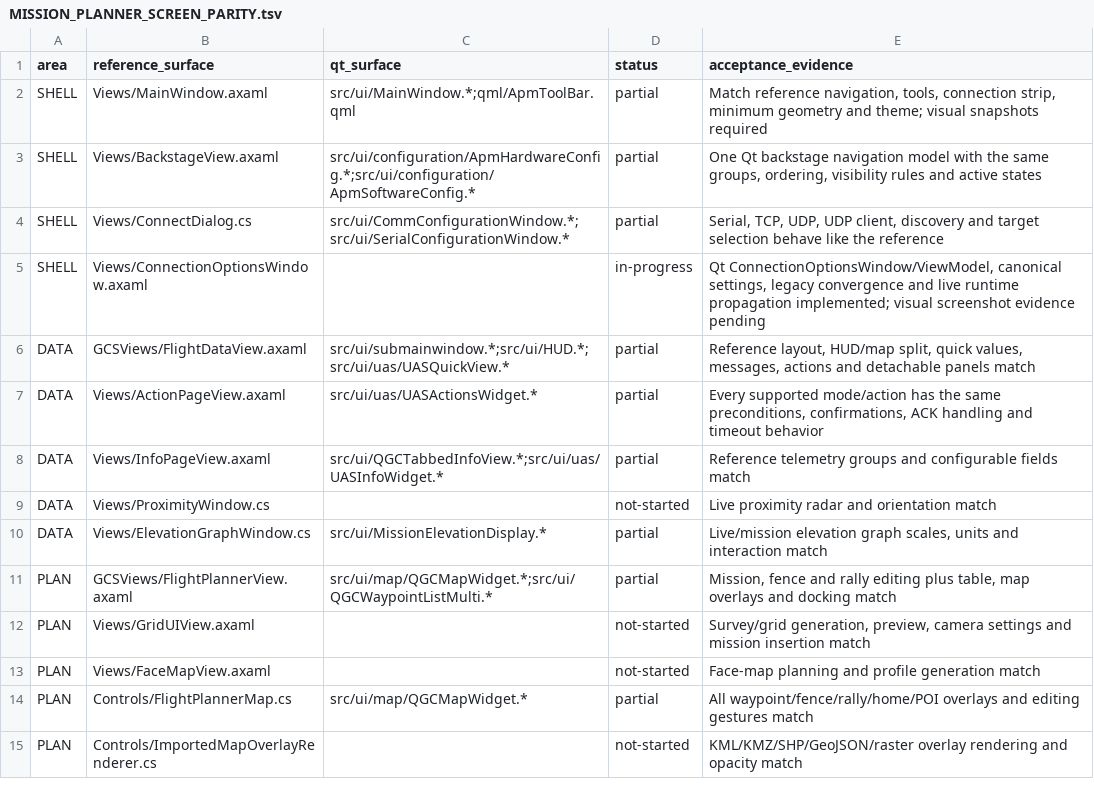
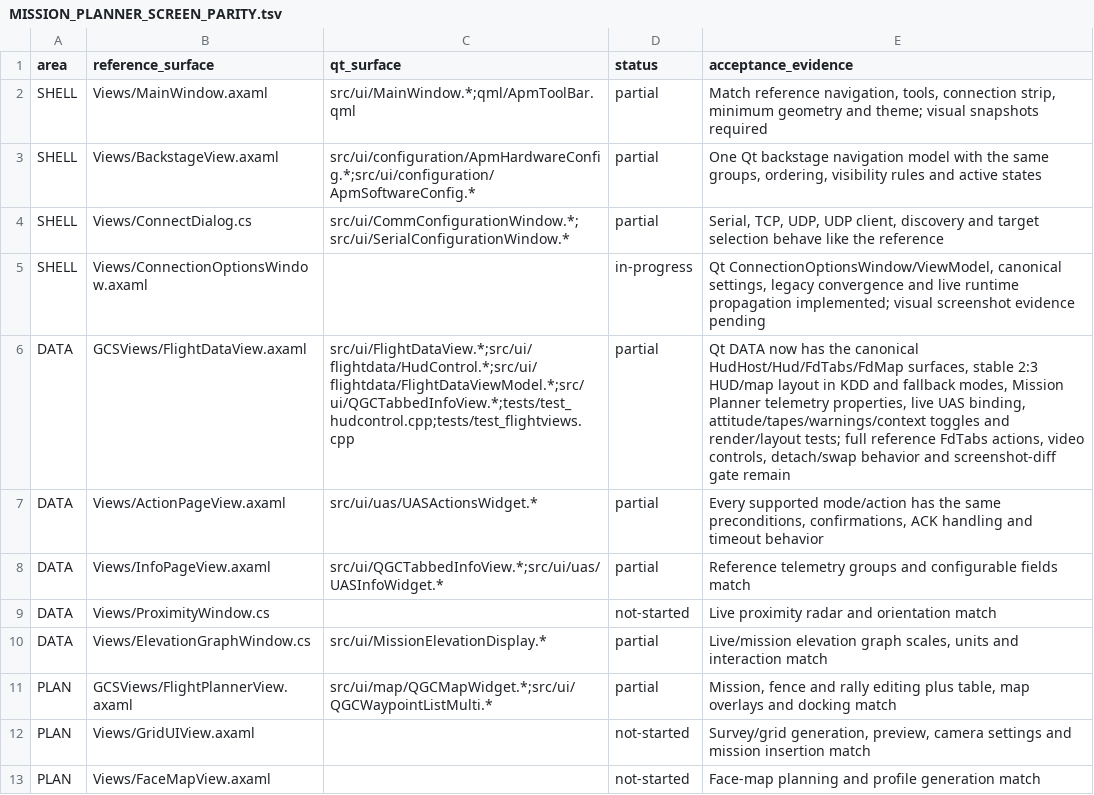
Before and after one commit to Rouniy/apm_planner, a TSV file: docs/porting/MISSION_PLANNER_SCREEN_PARITY.tsv, drawn as a sheet; only a part is shown; the shorter side is filled out with more unchanged rows.

Commit message:
feat: port Mission Planner flight data HUD

```diff
--- a/docs/porting/MISSION_PLANNER_SCREEN_PARITY.tsv
+++ b/docs/porting/MISSION_PLANNER_SCREEN_PARITY.tsv
@@ -5,3 +5,3 @@ SHELL	Views/ConnectDialog.cs	src/ui/CommConfigurationWindow.*;src/ui/SerialConfi
 SHELL	Views/ConnectionOptionsWindow.axaml		in-progress	Qt ConnectionOptionsWindow/ViewModel, canonical settings, legacy convergence and live runtime propagation implemented; visual screenshot evidence pending
-DATA	GCSViews/FlightDataView.axaml	src/ui/submainwindow.*;src/ui/HUD.*;src/ui/uas/UASQuickView.*	partial	Reference layout, HUD/map split, quick values, messages, actions and detachable panels match
+DATA	GCSViews/FlightDataView.axaml	src/ui/FlightDataView.*;src/ui/flightdata/HudControl.*;src/ui/flightdata/FlightDataViewModel.*;src/ui/QGCTabbedInfoView.*;tests/test_hudcontrol.cpp;tests/test_flightviews.cpp	partial	Qt DATA now has the canonical HudHost/Hud/FdTabs/FdMap surfaces, stable 2:3 HUD/map layout in KDD and fallback modes, Mission Planner telemetry properties, live UAS binding, attitude/tapes/warnings/context toggles and render/layout tests; full reference FdTabs actions, video controls, detach/swap behavior and screenshot-diff gate remain
 DATA	Views/ActionPageView.axaml	src/ui/uas/UASActionsWidget.*	partial	Every supported mode/action has the same preconditions, confirmations, ACK handling and timeout behavior
```
Also changed, not shown: 12 other files.
